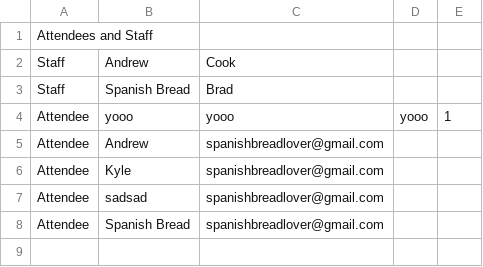
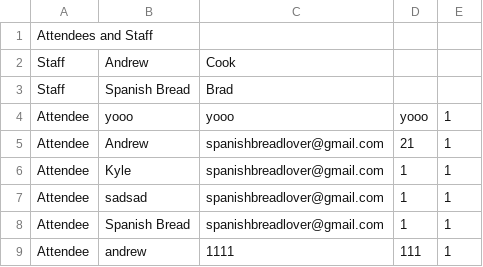
Before and after one commit to aranxshx/Event-Planner, a CSV file: events/hotdog eating contest_people.csv, drawn as a sheet.

```diff
--- a/events/hotdog eating contest_people.csv
+++ b/events/hotdog eating contest_people.csv
@@ -4,5 +4,6 @@ Staff,Spanish Bread,Brad
 Attendee,yooo,yooo,yooo,1
-Attendee,Andrew,spanishbreadlover@gmail.com
-Attendee,Kyle,spanishbreadlover@gmail.com
-Attendee,sadsad,spanishbreadlover@gmail.com
-Attendee,Spanish Bread,spanishbreadlover@gmail.com
+Attendee,Andrew,spanishbreadlover@gmail.com,21,1
+Attendee,Kyle,spanishbreadlover@gmail.com,1,1
+Attendee,sadsad,spanishbreadlover@gmail.com,1,1
+Attendee,Spanish Bread,spanishbreadlover@gmail.com,1,1
+Attendee,andrew,1111,111,1
```
Also changed, not shown: 1 other file.
